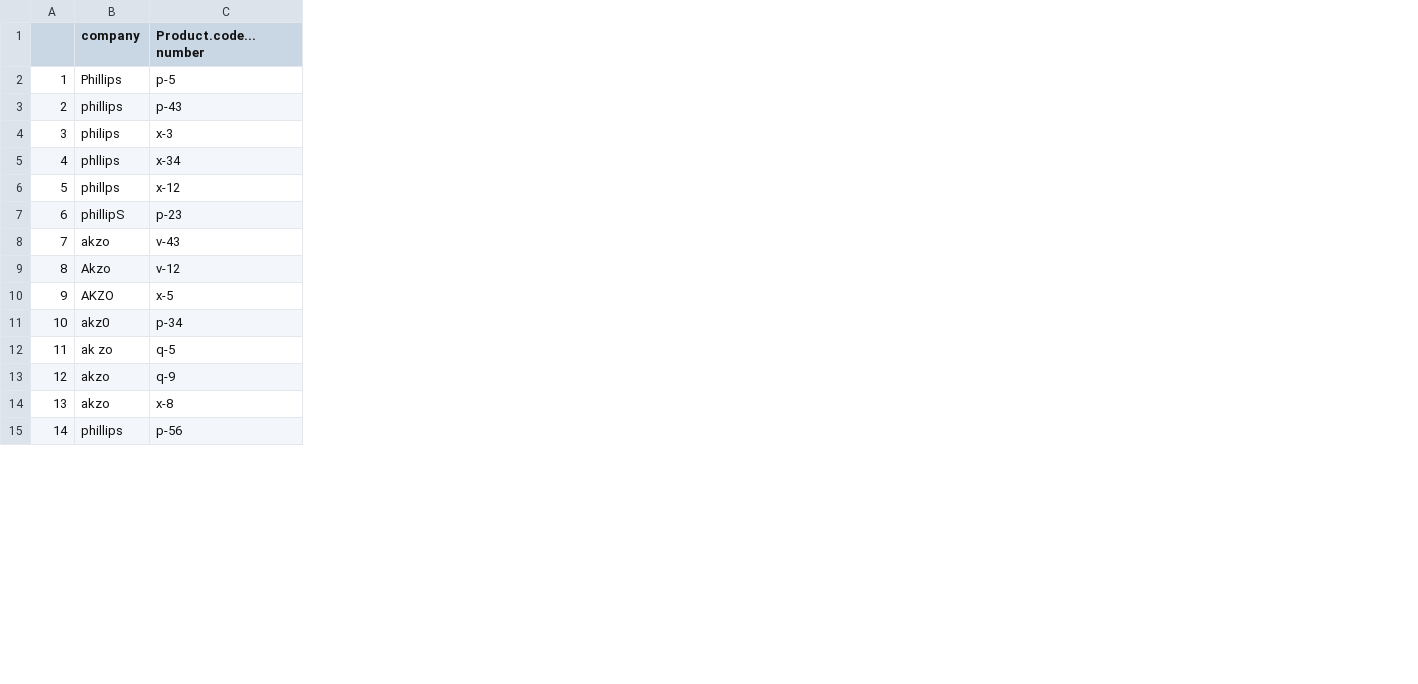
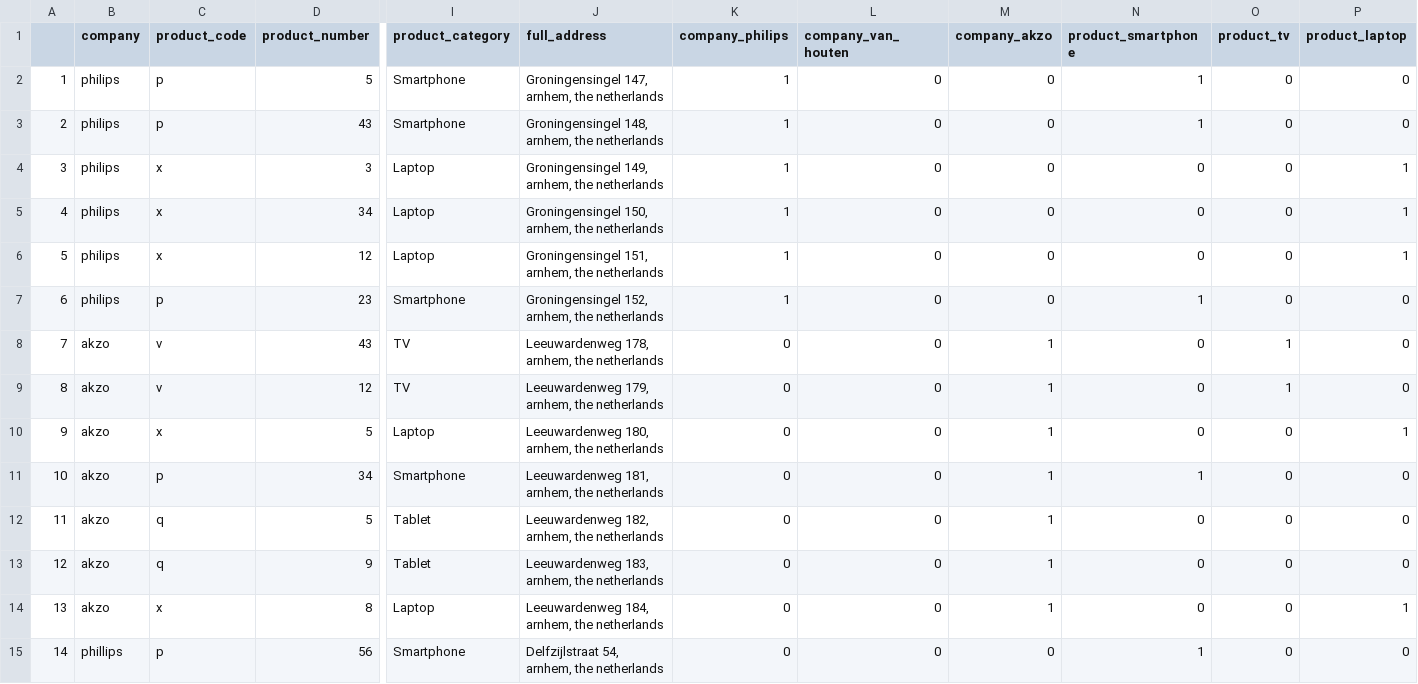
Before and after one commit to pfchangs/datawrangling, a CSV file: refine_clean.csv, drawn as a sheet; only a part is shown, gaps mark what is left out; removed rows and columns are numbered as before the commit, all else as after; the diff covers the shown part only; the diff names each change by its address in the sheet, - before the commit and + after, or states it on an @@ line.

Commit message:
refined

```diff
--- a/refine_clean.csv
+++ b/refine_clean.csv
-column C (Product.code...number), rows 2-15: p-5 | p-43 | x-3 | x-34 | x-12 | p-23 | v-43 | v-12 | x-5 | p-34 | q-5 | q-9 | x-8 | p-56
+column C (product_code), rows 2-15: p | p | x | x | x | p | v | v | x | p | q | q | x | p
+column D (product_number), rows 2-15: 5 | 43 | 3 | 34 | 12 | 23 | 43 | 12 | 5 | 34 | 5 | 9 | 8 | 56
+column I (product_category), rows 2-15: Smartphone | Smartphone | Laptop | Laptop | Laptop | Smartphone | TV | TV | Laptop | Smartphone | Tablet | Tablet | Laptop | Smartphone
+column J (full_address), rows 2-15: Groningensingel 147, arnhem, the netherlands | Groningensingel 148, arnhem, the netherlands | Groningensingel 149, arnhem, the netherlands | Groningensingel 150, arnhem, the netherlands | Groningensingel 151, arnhem, the netherlands | Groningensingel 152, arnhem, the netherlands | Leeuwardenweg 178, arnhem, the netherlands | Leeuwardenweg 179, arnhem, the netherlands | Leeuwardenweg 180, arnhem, the netherlands | Leeuwardenweg 181, arnhem, the netherlands | Leeuwardenweg 182, arnhem, the netherlands | Leeuwardenweg 183, arnhem, the netherlands | Leeuwardenweg 184, arnhem, the netherlands | Delfzijlstraat 54, arnhem, the netherlands
+column K (company_philips), rows 2-15: 1 | 1 | 1 | 1 | 1 | 1 | 0 | 0 | 0 | 0 | 0 | 0 | 0 | 0
+column L (company_van_houten), rows 2-15: all 0
+column M (company_akzo), rows 2-15: 0 | 0 | 0 | 0 | 0 | 0 | 1 | 1 | 1 | 1 | 1 | 1 | 1 | 0
+column N (product_smartphone), rows 2-15: 1 | 1 | 0 | 0 | 0 | 1 | 0 | 0 | 0 | 1 | 0 | 0 | 0 | 1
+column O (product_tv), rows 2-15: 0 | 0 | 0 | 0 | 0 | 0 | 1 | 1 | 0 | 0 | 0 | 0 | 0 | 0
+column P (product_laptop), rows 2-15: 0 | 0 | 1 | 1 | 1 | 0 | 0 | 0 | 1 | 0 | 0 | 0 | 1 | 0
-B2 (company): Phillips
+B2 (company): philips
-B3 (company): phillips
+B3 (company): philips
-B5 (company): phllips
+B5 (company): philips
-B6 (company): phillps
+B6 (company): philips
-B7 (company): phillipS
+B7 (company): philips
-B9 (company): Akzo
+B9 (company): akzo
-B10 (company): AKZO
+B10 (company): akzo
-B11 (company): akz0
+B11 (company): akzo
-B12 (company): ak zo
+B12 (company): akzo
```
Also changed, not shown: 1 added column and 7 edited cells elsewhere in this file, 1 other file.
